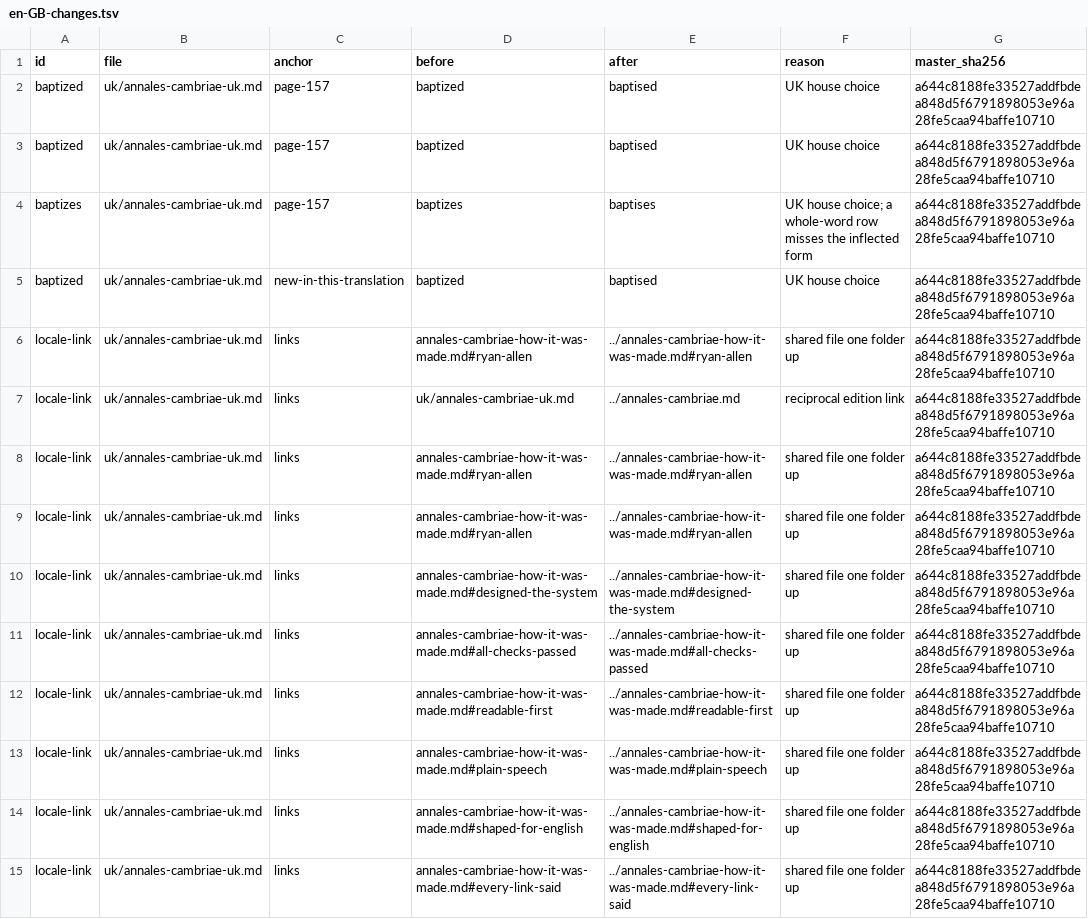
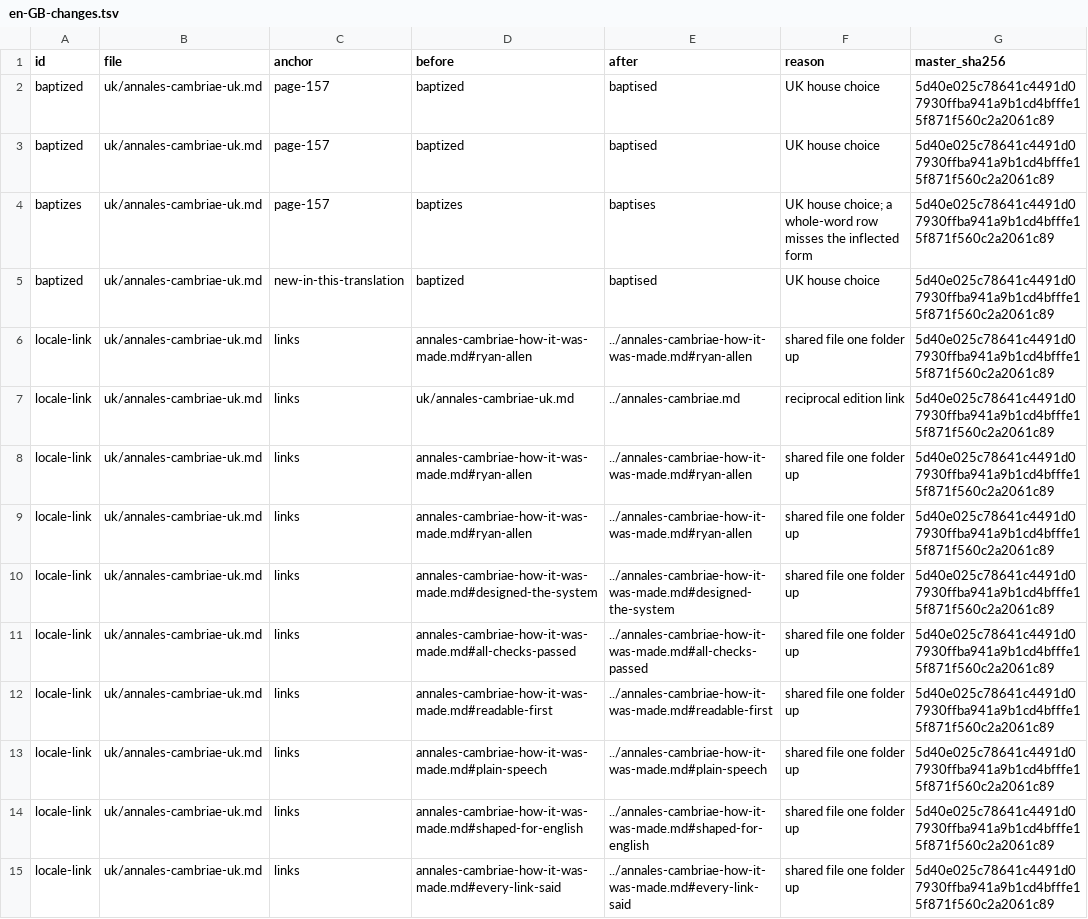
Before and after one commit to ryanallen/leaftext, a TSV file: docs/08-examples/annales-cambriae/locales/en-GB-changes.tsv, drawn as a sheet; only a part is shown; the diff covers the shown part only; the diff names each change by its address in the sheet, - before the commit and + after, or states it on an @@ line.

```diff
--- a/docs/08-examples/annales-cambriae/locales/en-GB-changes.tsv
+++ b/docs/08-examples/annales-cambriae/locales/en-GB-changes.tsv
-G2:G15 (master_sha256): a644c8188fe33527addfbdea848d5f6791898053e96a28fe5caa94baffe10710
+G2:G15 (master_sha256): 5d40e025c78641c4491d07930ffba941a9b1cd4bfffe15f871f560c2a2061c89
```
Also changed, not shown: 66 edited cells elsewhere in this file, docs/08-examples/historia-brittonum/locales/en-GB-changes.tsv, docs/08-examples/merlin/locales/en-GB-changes.tsv, 20 other files.
